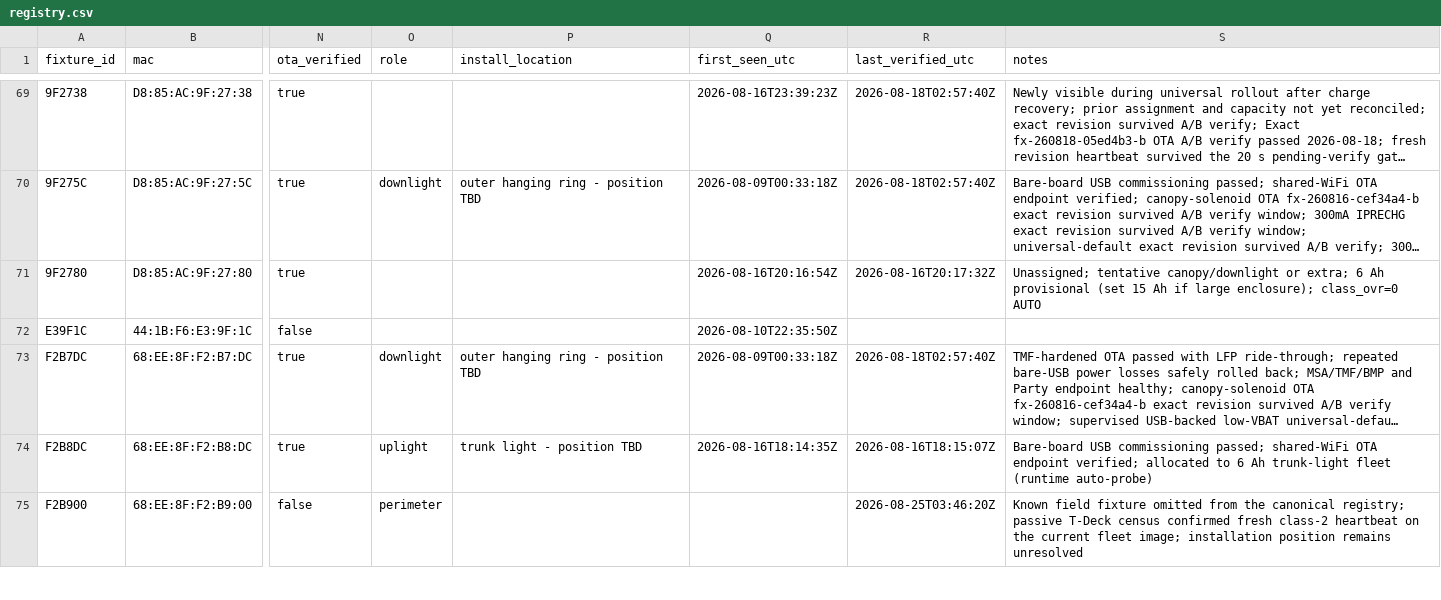
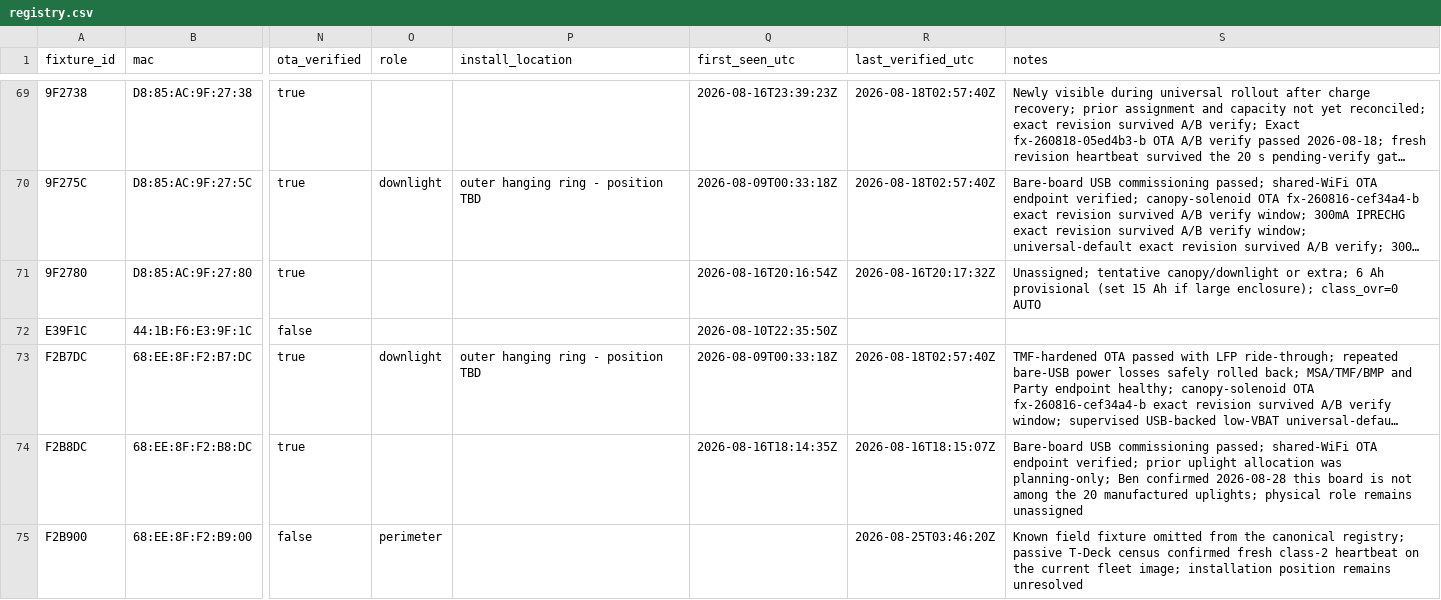
Before and after one commit to beneckart/resonance-lighting, a CSV file: ops/fleet/registry.csv, drawn as a sheet; only a part is shown, gaps mark what is left out; long unchanged cells end in …; the diff covers the shown part only; the diff names each change by its address in the sheet, - before the commit and + after, or states it on an @@ line.

Commit message:
docs: record 20-unit uplight cohort

```diff
--- a/ops/fleet/registry.csv
+++ b/ops/fleet/registry.csv
-O74 (role): uplight
+O74 (role): (empty)
-P74 (install_location): trunk light - position TBD
+P74 (install_location): (empty)
-S74 (notes): …endpoint verified; allocated to 6 Ah trunk-light fleet (runtime auto-probe)
+S74 (notes): …endpoint verified; prior uplight allocation was planning-only; Ben confirmed 2026-08-28 this board is not among the 20 manufactured uplights; physical role remains unassigned
```
Also changed, not shown: 9 edited cells elsewhere in this file, 5 other files.
